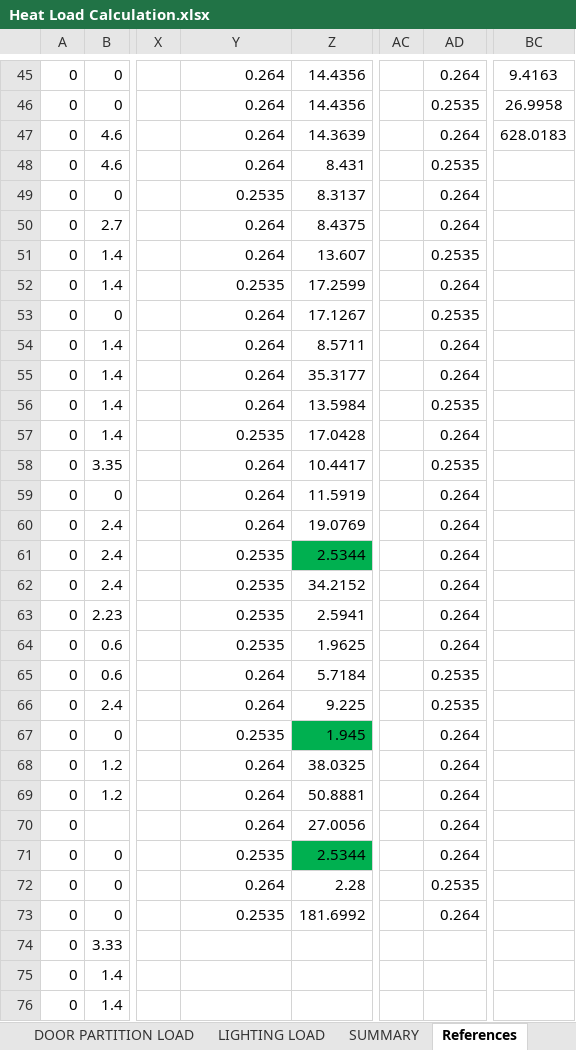
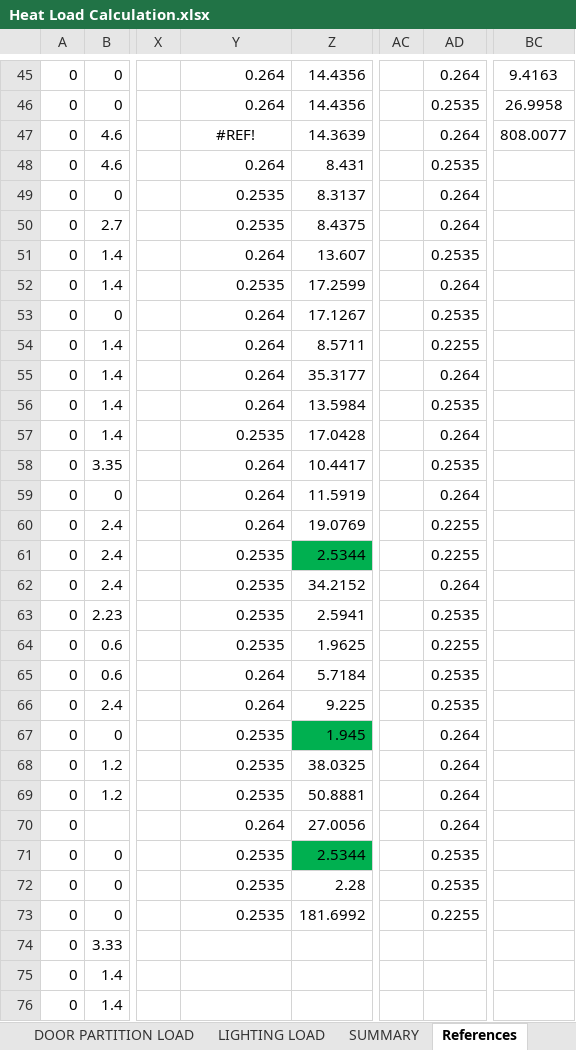
Before and after one commit to deviling124/Aircon, an Excel workbook: Excel/Heat Load Calculation.xlsx, sheet References, drawn as a sheet; only a part is shown, gaps mark what is left out; values as stored, in another font and other column widths than the file's, no borders; conditional formats not drawn; the diff covers the shown part only; the diff names each change by its address in the sheet, - before the commit and + after, or states it on an @@ line.

```diff
--- a/Excel/Heat Load Calculation.xlsx (sheet References)
+++ b/Excel/Heat Load Calculation.xlsx (sheet References)
-Y47: 0.264
+Y47: #REF!
-Y47 alignment: right
+Y47 alignment: center
-BC47: 628.0183
+BC47: 808.0077
-Y50: 0.264
+Y50: 0.2535
-AD54: 0.264
+AD54: 0.2255
-AD60:AD61: 0.264
+AD60:AD61: 0.2255
-AD63: 0.264
+AD63: 0.2535
-AD64: 0.264
+AD64: 0.2255
-Y68:Y69: 0.264
+Y68:Y69: 0.2535
-AD71: 0.264
+AD71: 0.2535
-Y72: 0.264
+Y72: 0.2535
-AD73: 0.264
+AD73: 0.2255
```
Also changed, not shown: 6 edited cells and cell formats elsewhere in this sheet, sheet INFILTRATION LOAD, sheet SUMMARY, sheet LIGHTING LOAD, sheet GLASS LOAD, formulas that keep their value.
